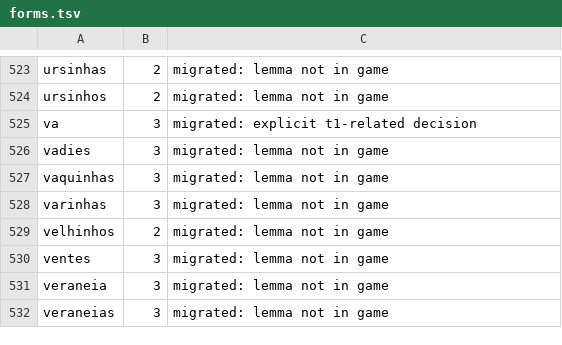
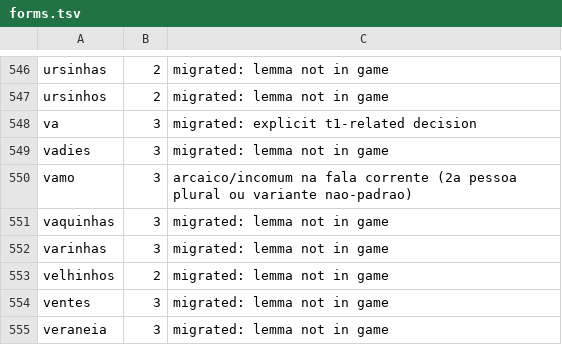
Before and after one commit to GustavoA1604/wordlists, a TSV file: pt-br/curated/forms.tsv, drawn as a sheet; only a part is shown, gaps mark what is left out; the shorter side is filled out with more unchanged rows; the diff covers the shown part only.

```diff
--- a/pt-br/curated/forms.tsv
+++ b/pt-br/curated/forms.tsv
@@ -526,2 +549,3 @@ va	3	migrated: explicit t1-related decision
 vadies	3	migrated: lemma not in game
+vamo	3	arcaico/incomum na fala corrente (2a pessoa plural ou variante nao-padrao)
 vaquinhas	3	migrated: lemma not in game
```
Also changed, not shown: 23 added rows elsewhere in this file, pt-br/curated/lemmas.tsv, 9 other files.
